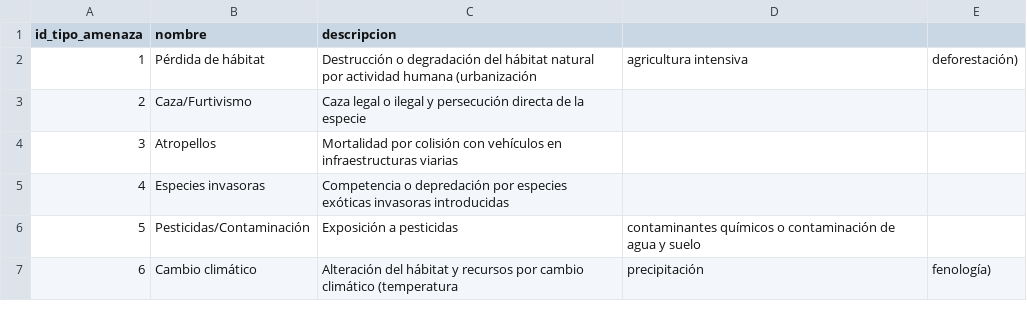
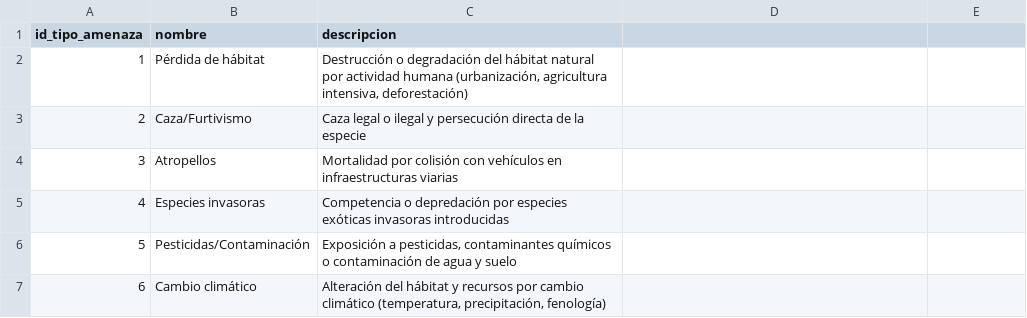
Before and after one commit to ramgaji/proyecto-civica, a CSV file: seeds/tipo_amenaza.csv, drawn as a sheet; the diff names each change by its address in the sheet, - before the commit and + after, or states it on an @@ line.

```diff
--- a/seeds/tipo_amenaza.csv
+++ b/seeds/tipo_amenaza.csv
-C2 (descripcion): …actividad humana (urbanización
+C2 (descripcion): …actividad humana (urbanización, agricultura intensiva, deforestación)
-D2: agricultura intensiva
+D2: (empty)
-E2: deforestación)
+E2: (empty)
-C6 (descripcion): Exposición a pesticidas
+C6 (descripcion): Exposición a pesticidas, contaminantes químicos o contaminación de agua y suelo
-D6: contaminantes químicos o contaminación de agua y suelo
+D6: (empty)
-C7 (descripcion): …cambio climático (temperatura
+C7 (descripcion): …cambio climático (temperatura, precipitación, fenología)
-D7: precipitación
+D7: (empty)
-E7: fenología)
+E7: (empty)
```
Also changed, not shown: seeds/estado_conservacion.csv, 24 other files.
